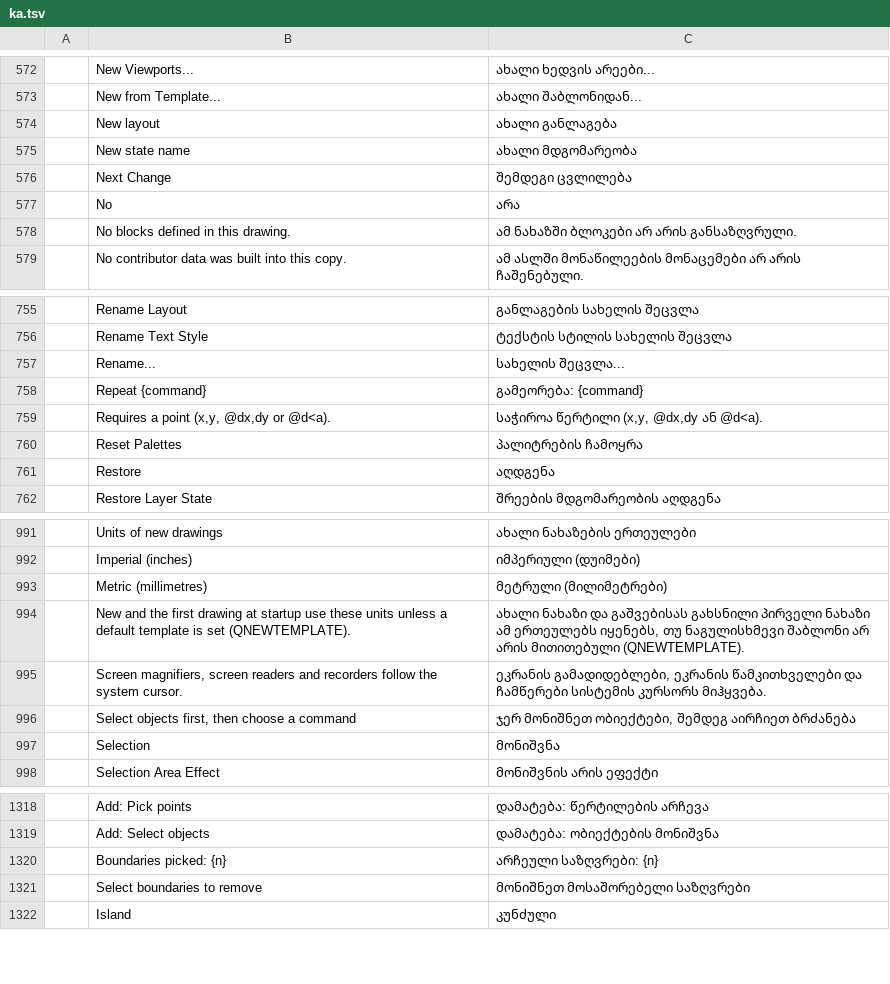
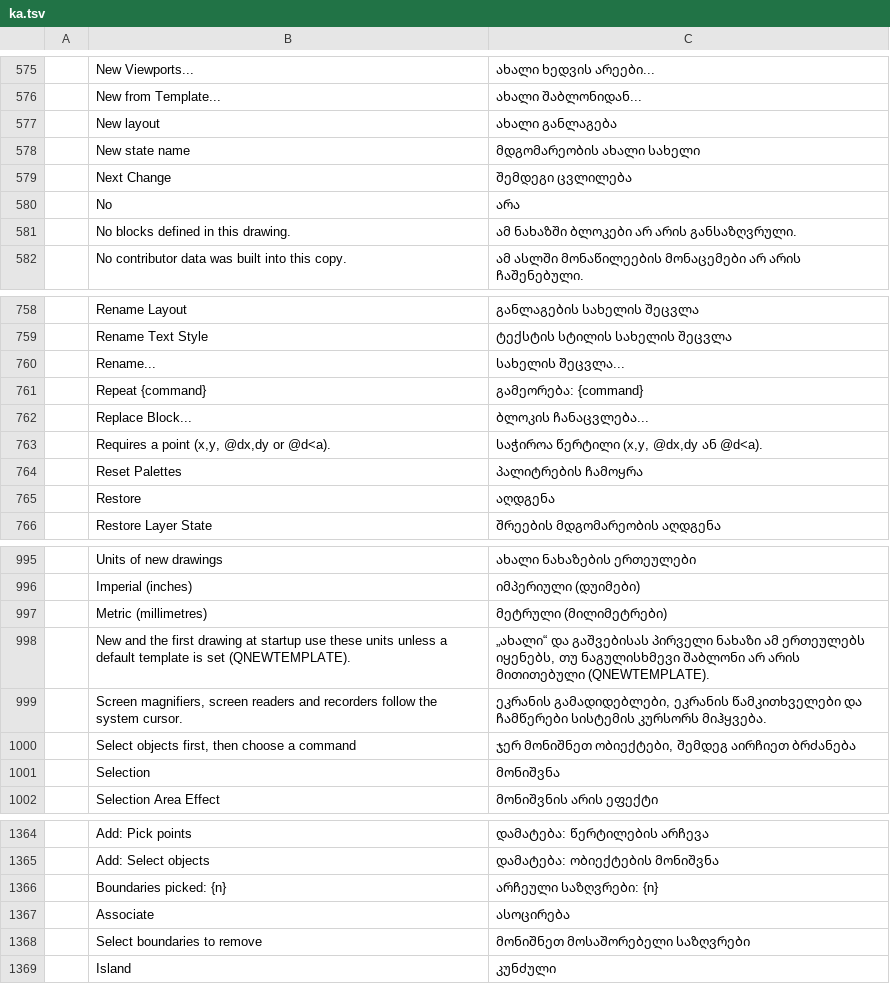
Before and after one commit to AICodeForgedev/cadaddy, a TSV file: crates/ui-egui/src/i18n/ka.tsv, drawn as a sheet; only a part is shown, gaps mark what is left out; the diff covers the shown part only.

```diff
--- a/crates/ui-egui/src/i18n/ka.tsv
+++ b/crates/ui-egui/src/i18n/ka.tsv
@@ -574,3 +577,3 @@
 	New layout	ახალი განლაგება
-	New state name	ახალი მდგომარეობა
+	New state name	მდგომარეობის ახალი სახელი
 	Next Change	შემდეგი ცვლილება
@@ -758,2 +761,3 @@
 	Repeat {command}	გამეორება: {command}
+	Replace Block...	ბლოკის ჩანაცვლება...
 	Requires a point (x,y, @dx,dy or @d<a).	საჭიროა წერტილი (x,y, @dx,dy ან @d<a).
@@ -993,3 +997,3 @@
 	Metric (millimetres)	მეტრული (მილიმეტრები)
-	New and the first drawing at startup use these units unless a default template is set (QNEWTEMPLATE).	ახალი ნახაზი და გაშვებისას გახსნილი პირველი ნახაზი ამ ერთეულებს იყენებს, თუ ნაგულისხმევი შაბლონი არ არის მითითებული (QNEWTEMPLATE).
+	New and the first drawing at startup use these units unless a default template is set (QNEWTEMPLATE).	„ახალი“ და გაშვებისას პირველი ნახაზი ამ ერთეულებს იყენებს, თუ ნაგულისხმევი შაბლონი არ არის მითითებული (QNEWTEMPLATE).
 	Screen magnifiers, screen readers and recorders follow the system cursor.	ეკრანის გამადიდებლები, ეკრანის წამკითხველები და ჩამწერები სისტემის კურსორს მიჰყვება.
@@ -1320,2 +1366,3 @@
 	Boundaries picked: {n}	არჩეული საზღვრები: {n}
+	Associate	ასოცირება
 	Select boundaries to remove	მონიშნეთ მოსაშორებელი საზღვრები
```
Also changed, not shown: 48 added rows elsewhere in this file.
